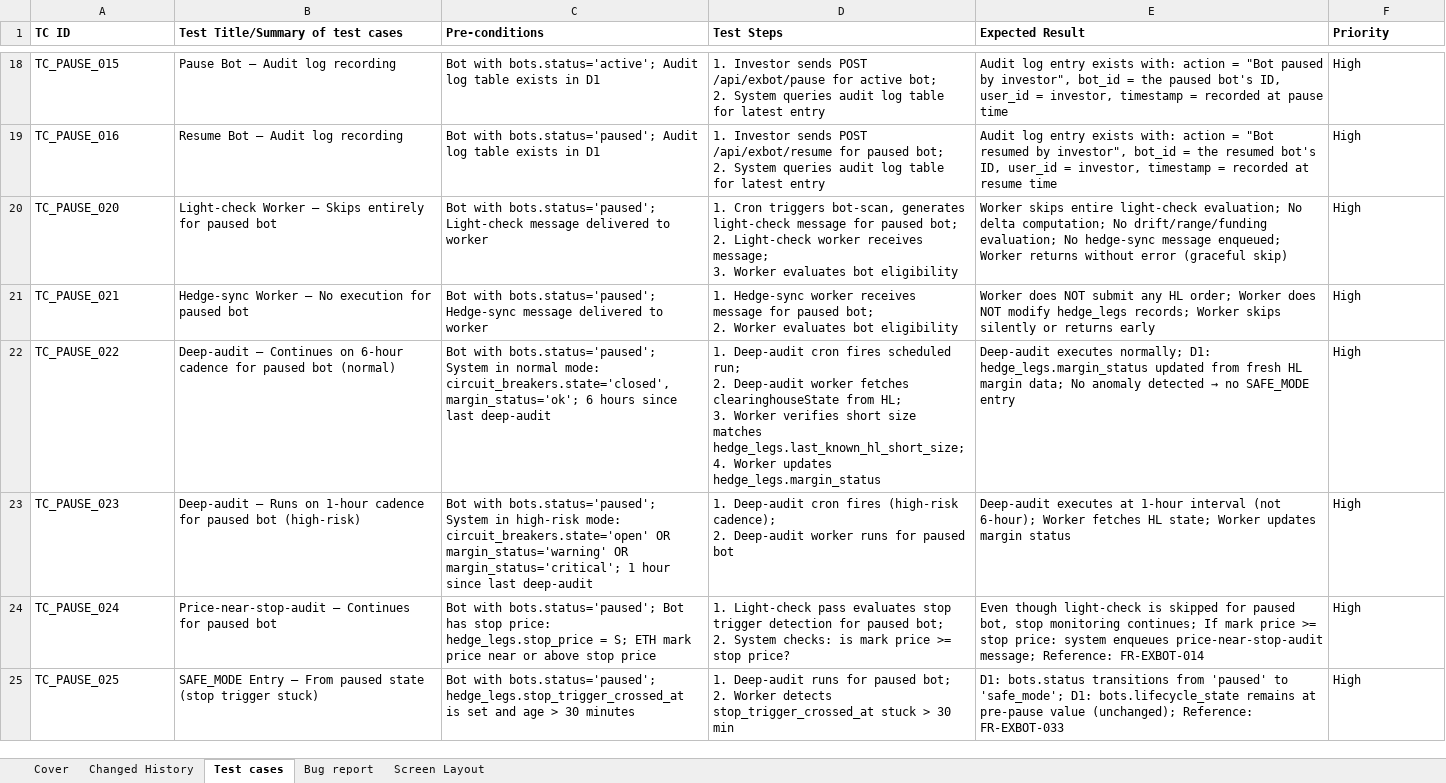
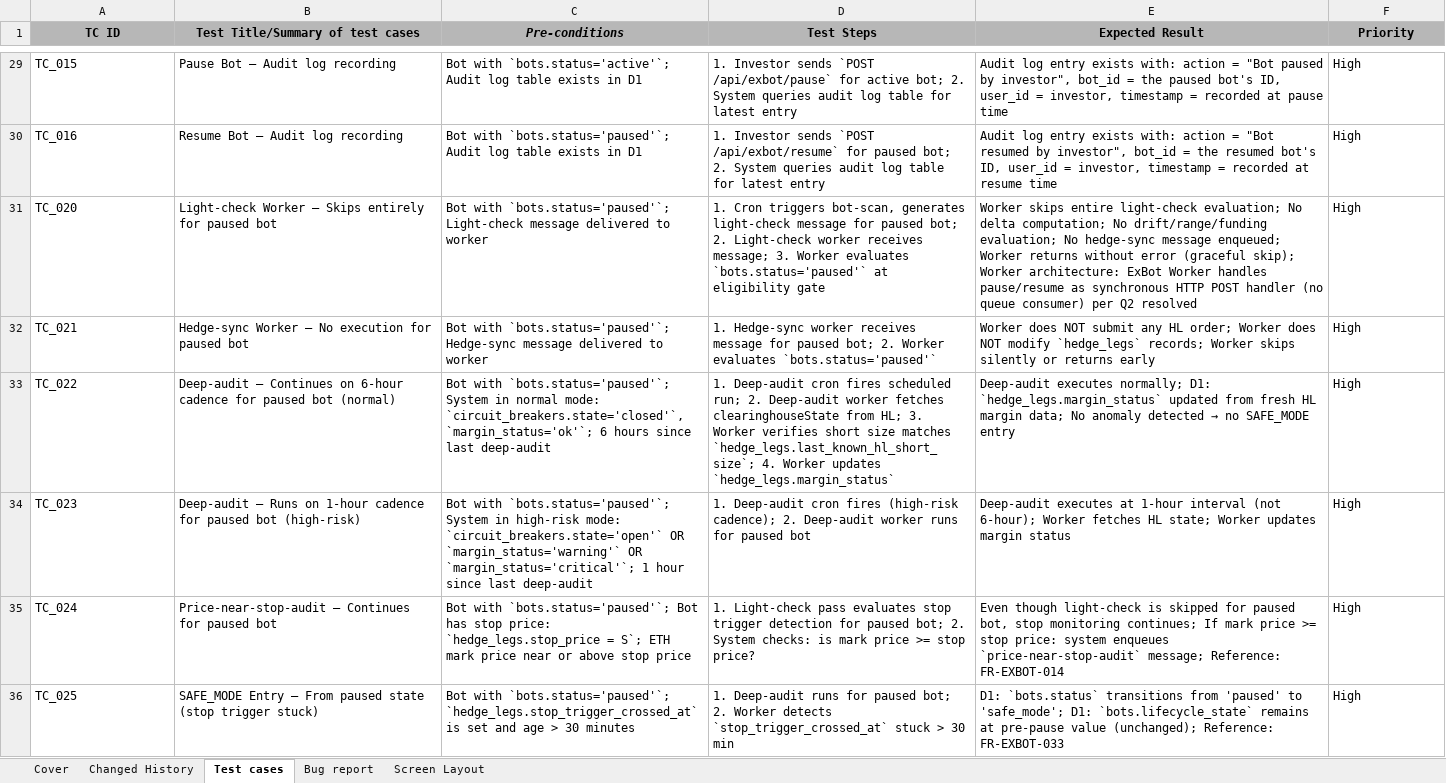
Before and after one commit to TrinhBuiSotatek/Bonanzapool, an Excel workbook: docs/qc/testcases/UC-EXBOT-pause-resume/UC-EXBOT-pause-resume_testcases_v1.xlsx, sheet Test cases, drawn as a sheet; only a part is shown, gaps mark what is left out; values as stored, in another font and other column widths than the file's, no borders; addresses are those after the commit; ↵ is a line break in a cell; the diff covers the shown part only; the diff names each change by its address in the sheet, - before the commit and + after, or states it on an @@ line.

Commit message:
Re audit and re gen Tcs pause resume

```diff
--- a/docs/qc/testcases/UC-EXBOT-pause-resume/UC-EXBOT-pause-resume_testcases_v1.xlsx (sheet Test cases)
+++ b/docs/qc/testcases/UC-EXBOT-pause-resume/UC-EXBOT-pause-resume_testcases_v1.xlsx (sheet Test cases)
@@ A1:F1 fill: none → #B7B7B7, alignment: left → center @@
-C1 italic: off
+C1 italic: on
-A29 (TC ID): TC_PAUSE_015
+A29 (TC ID): TC_015
-C29 (Pre-conditions): Bot with bots.status='active'; Audit log…
+C29 (Pre-conditions): Bot with `bots.status='active'`; Audit log…
-D29 (Test Steps): …Investor sends POST /api/exbot/pause for active…
+D29 (Test Steps): …Investor sends `POST /api/exbot/pause` for active…
-A30 (TC ID): TC_PAUSE_016
+A30 (TC ID): TC_016
-C30 (Pre-conditions): Bot with bots.status='paused'; Audit log…
+C30 (Pre-conditions): Bot with `bots.status='paused'`; Audit log…
-D30 (Test Steps): …Investor sends POST /api/exbot/resume for paused…
+D30 (Test Steps): …Investor sends `POST /api/exbot/resume` for paused…
-A31 (TC ID): TC_PAUSE_020
+A31 (TC ID): TC_020
-C31 (Pre-conditions): Bot with bots.status='paused'; Light-check message…
+C31 (Pre-conditions): Bot with `bots.status='paused'`; Light-check message…
-D31 (Test Steps): …Worker evaluates bot eligibility
+D31 (Test Steps): …Worker evaluates `bots.status='paused'` at eligibility gate
-E31 (Expected Result): …error (graceful skip)
+E31 (Expected Result): …error (graceful skip); Worker architecture: ExBot Worker handles pause/resume as synchronous HTTP POST handler (no queue consumer) per Q2 resolved
-A32 (TC ID): TC_PAUSE_021
+A32 (TC ID): TC_021
-C32 (Pre-conditions): Bot with bots.status='paused'; Hedge-sync message…
+C32 (Pre-conditions): Bot with `bots.status='paused'`; Hedge-sync message…
-D32 (Test Steps): …Worker evaluates bot eligibility
+D32 (Test Steps): …Worker evaluates `bots.status='paused'`
-E32 (Expected Result): …NOT modify hedge_legs records; Worker…
+E32 (Expected Result): …NOT modify `hedge_legs` records; Worker…
-A33 (TC ID): TC_PAUSE_022
+A33 (TC ID): TC_022
-C33 (Pre-conditions): Bot with bots.status='paused'; System in normal mode: circuit_breakers.state='closed', margin_status='ok'; 6 hours…
+C33 (Pre-conditions): Bot with `bots.status='paused'`; System in normal mode: `circuit_breakers.state='closed'`, `margin_status='ok'`; 6 hours…
-D33 (Test Steps): …size matches hedge_legs.last_known_hl_short_size; ↵ 4. Worker updates hedge_legs.margin_status
+D33 (Test Steps): …size matches `hedge_legs.last_known_hl_short_size`; 4. Worker updates `hedge_legs.margin_status`
-E33 (Expected Result): …normally; D1: hedge_legs.margin_status updated from…
+E33 (Expected Result): …normally; D1: `hedge_legs.margin_status` updated from…
-A34 (TC ID): TC_PAUSE_023
+A34 (TC ID): TC_023
-C34 (Pre-conditions): Bot with bots.status='paused'; System in high-risk mode: circuit_breakers.state='open' OR margin_status='warning' OR margin_status='critical'; 1 hour…
+C34 (Pre-conditions): Bot with `bots.status='paused'`; System in high-risk mode: `circuit_breakers.state='open'` OR `margin_status='warning'` OR `margin_status='critical'`; 1 hour…
-D34 (Test Steps): …paused bot
+D34 (Test Steps): …paused bot
-A35 (TC ID): TC_PAUSE_024
+A35 (TC ID): TC_024
-C35 (Pre-conditions): Bot with bots.status='paused'; Bot has stop price: hedge_legs.stop_price = S; ETH mark…
+C35 (Pre-conditions): Bot with `bots.status='paused'`; Bot has stop price: `hedge_legs.stop_price = S`; ETH mark…
-D35 (Test Steps): …stop price?
+D35 (Test Steps): …stop price?
-E35 (Expected Result): …system enqueues price-near-stop-audit message; Reference:…
+E35 (Expected Result): …system enqueues `price-near-stop-audit` message; Reference:…
-A36 (TC ID): TC_PAUSE_025
+A36 (TC ID): TC_025
-C36 (Pre-conditions): Bot with bots.status='paused'; hedge_legs.stop_trigger_crossed_at is set…
+C36 (Pre-conditions): Bot with `bots.status='paused'`; `hedge_legs.stop_trigger_crossed_at` is set…
-D36 (Test Steps): …Worker detects stop_trigger_crossed_at stuck >…
+D36 (Test Steps): …Worker detects `stop_trigger_crossed_at` stuck >…
-E36 (Expected Result): D1: bots.status transitions from 'paused' to 'safe_mode'; D1: bots.lifecycle_state remains at…
+E36 (Expected Result): D1: `bots.status` transitions from 'paused' to 'safe_mode'; D1: `bots.lifecycle_state` remains at…
```
Also changed, not shown: 16 added rows and 122 edited cells elsewhere in this sheet, sheet Changed History, sheet Cover, 4 other files.
